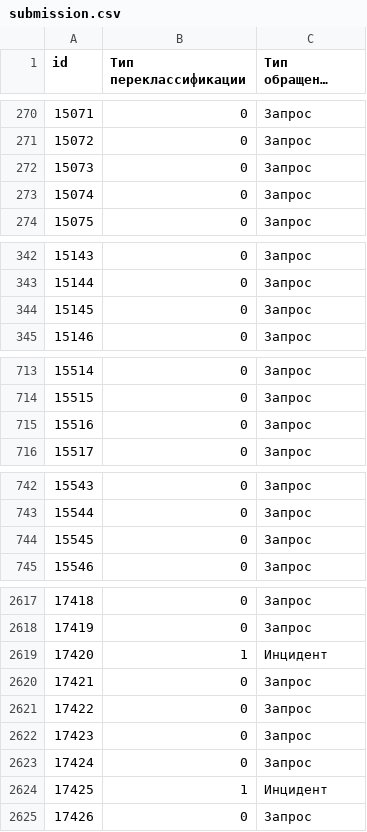
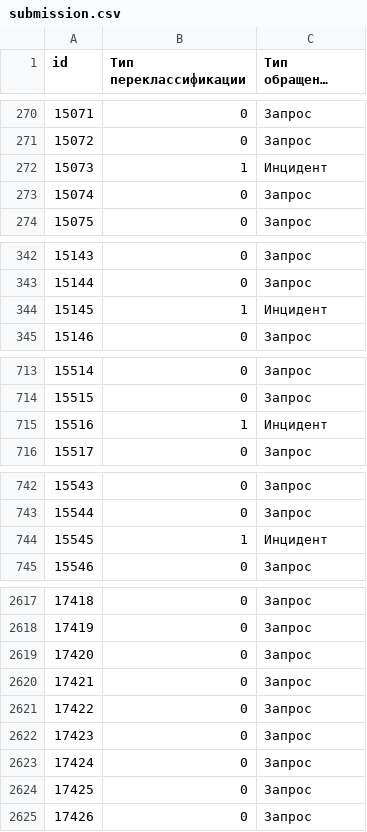
Before and after one commit to Security-Band/Hackathon_Cifrovoj_proryv_CBRF_SecurityBand, a CSV file: submission.csv, drawn as a sheet; only a part is shown, gaps mark what is left out; long unchanged cells end in …; the diff covers the shown part only; the diff names each change by its address in the sheet, - before the commit and + after, or states it on an @@ line.

```diff
--- a/submission.csv
+++ b/submission.csv
-B272 (Тип переклассификации): 0
+B272 (Тип переклассификации): 1
-C272 (Тип обращения итоговый): Запрос
+C272 (Тип обращения итоговый): Инцидент
-B344 (Тип переклассификации): 0
+B344 (Тип переклассификации): 1
-C344 (Тип обращения итоговый): Запрос
+C344 (Тип обращения итоговый): Инцидент
-B715 (Тип переклассификации): 0
+B715 (Тип переклассификации): 1
-C715 (Тип обращения итоговый): Запрос
+C715 (Тип обращения итоговый): Инцидент
-B744 (Тип переклассификации): 0
+B744 (Тип переклассификации): 1
-C744 (Тип обращения итоговый): Запрос
+C744 (Тип обращения итоговый): Инцидент
-B2619 (Тип переклассификации): 1
+B2619 (Тип переклассификации): 0
-C2619 (Тип обращения итоговый): Инцидент
+C2619 (Тип обращения итоговый): Запрос
-B2624 (Тип переклассификации): 1
+B2624 (Тип переклассификации): 0
-C2624 (Тип обращения итоговый): Инцидент
+C2624 (Тип обращения итоговый): Запрос
```
Also changed, not shown: 144 edited cells elsewhere in this file.
